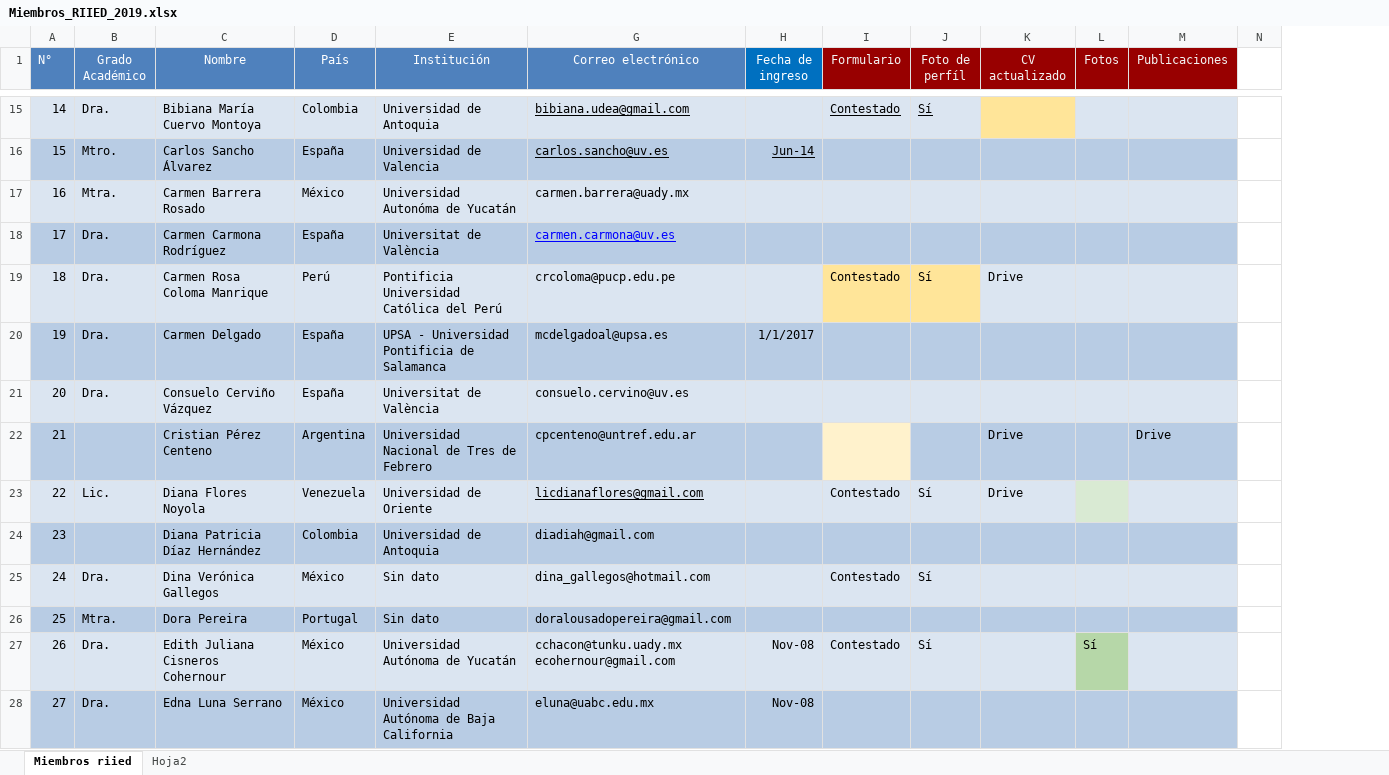
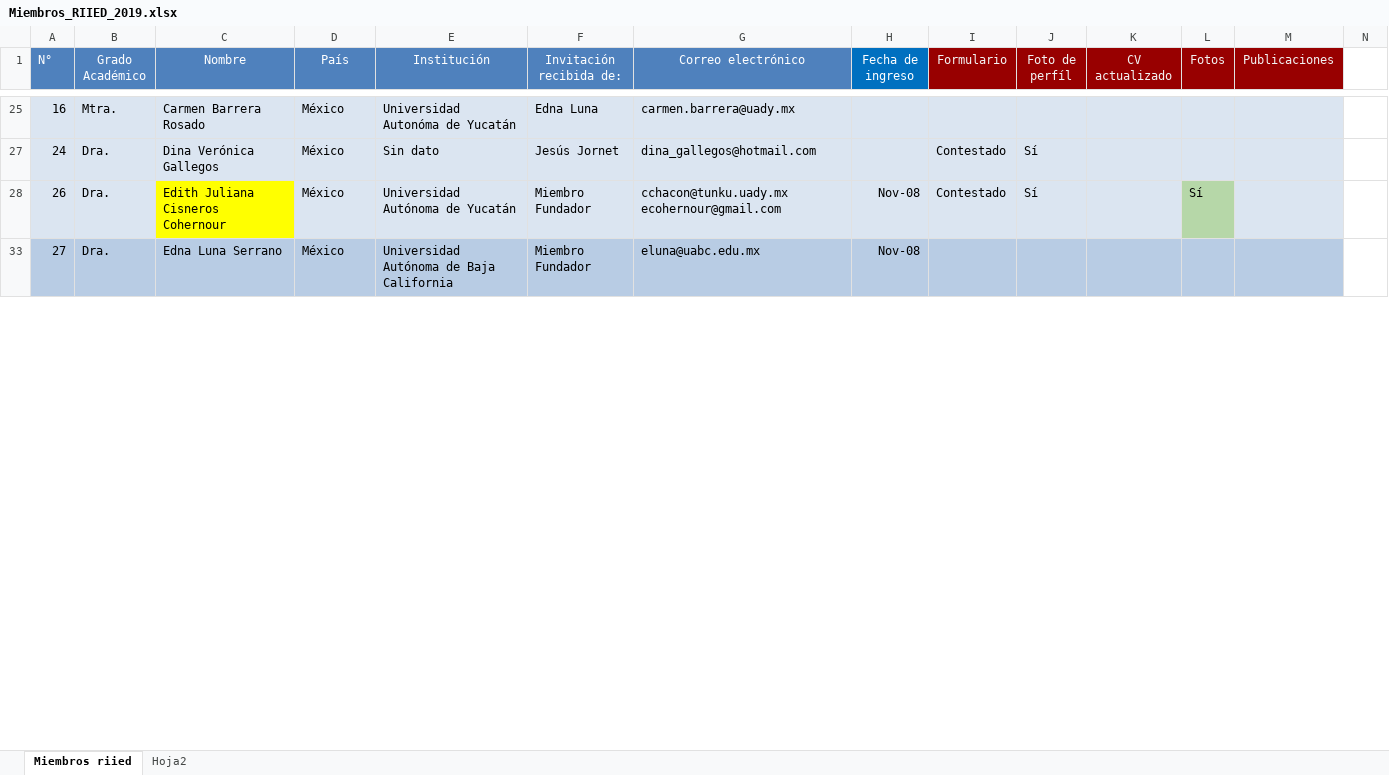
Before and after one commit to Adrifelcha/afchavez-019, an Excel workbook: RIIED/Miembros_RIIED_2019.xlsx, sheet Miembros riied, drawn as a sheet; only a part is shown, gaps mark what is left out; values as stored, in another font and other column widths than the file's, no borders; removed rows and columns are numbered as before the commit, all else as after; the diff covers the shown part only; the diff names each change by its address in the sheet, - before the commit and + after, or states it on an @@ line.

```diff
--- a/RIIED/Miembros_RIIED_2019.xlsx (sheet Miembros riied)
+++ b/RIIED/Miembros_RIIED_2019.xlsx (sheet Miembros riied)
@@ column F (Invitación recibida de:) unhidden, rows 25-33: Edna Luna | Jesús Jornet | Miembro Fundador | Miembro Fundador @@
-row 15: 14 | Dra. | Bibiana María Cuervo Montoya | Colombia | Universidad de Antoquia | bibiana.udea@gmail.com |  | Contestado | Sí
-row 16: 15 | Mtro. | Carlos Sancho Álvarez | España | Universidad de Valencia | carlos.sancho@uv.es | Jun-14
-row 18: 17 | Dra. | Carmen Carmona Rodríguez | España | Universitat de València | carmen.carmona@uv.es
-row 19: 18 | Dra. | Carmen Rosa Coloma Manrique | Perú | Pontificia Universidad Católica del Perú | crcoloma@pucp.edu.pe |  | Contestado | Sí | Drive
-row 20: 19 | Dra. | Carmen Delgado | España | UPSA - Universidad Pontificia de Salamanca | mcdelgadoal@upsa.es | 1/1/2017
-row 21: 20 | Dra. | Consuelo Cerviño Vázquez | España | Universitat de València | consuelo.cervino@uv.es
-row 22: 21 |  | Cristian Pérez Centeno | Argentina | Universidad Nacional de Tres de Febrero | cpcenteno@untref.edu.ar |  |  |  | Drive |  | Drive
-row 23: 22 | Lic. | Diana Flores Noyola | Venezuela | Universidad de Oriente | licdianaflores@gmail.com |  | Contestado | Sí | Drive
-row 24: 23 |  | Diana Patricia Díaz Hernández | Colombia | Universidad de Antoquia | diadiah@gmail.com
-row 26: 25 | Mtra. | Dora Pereira | Portugal | Sin dato | doralousadopereira@gmail.com
-C28 fill: #DBE5F1
+C28 fill: #FFFF00
```
Also changed, not shown: 73 removed rows, 7 moved rows, 6 hidden or unhidden rows and cell formats elsewhere in this sheet, 24 other files.
